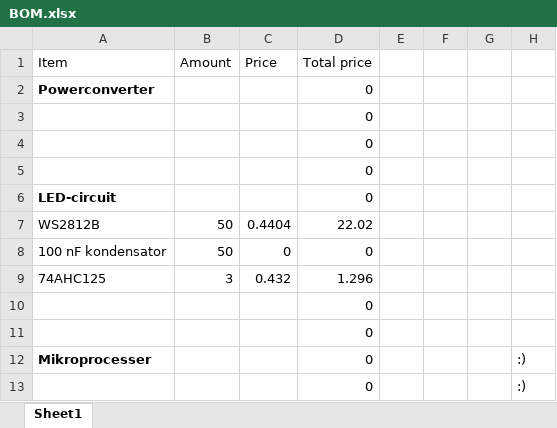
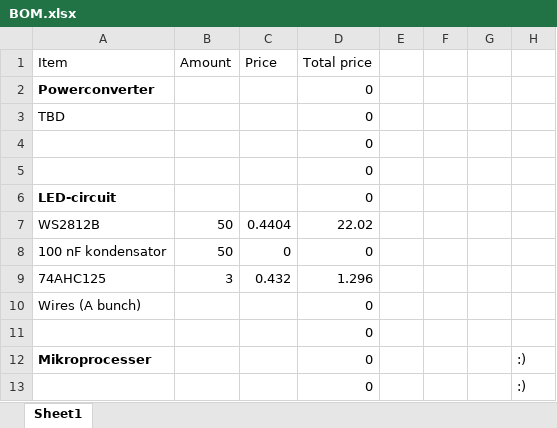
Before and after one commit to sunebruhn/fagprojekt, an Excel workbook: BOM.xlsx, sheet Sheet1, drawn as a sheet; only a part is shown; values as stored, in another font and other column widths than the file's, no borders; the diff names each change by its address in the sheet, - before the commit and + after, or states it on an @@ line.

Commit message:
Update BOM.xlsx

```diff
--- a/BOM.xlsx (sheet Sheet1)
+++ b/BOM.xlsx (sheet Sheet1)
-A3 (Item): (empty)
+A3 (Item): TBD
-A10 (Item): (empty)
+A10 (Item): Wires (A bunch)
```
